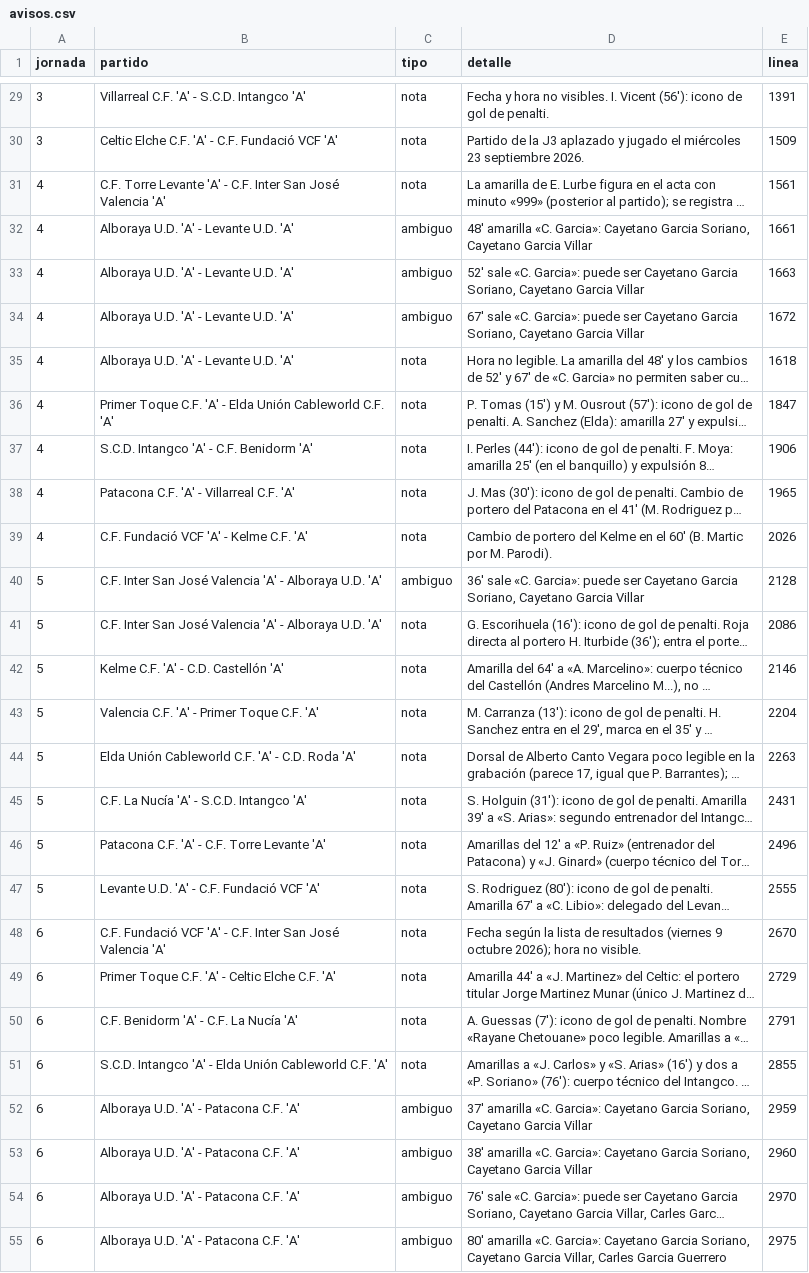
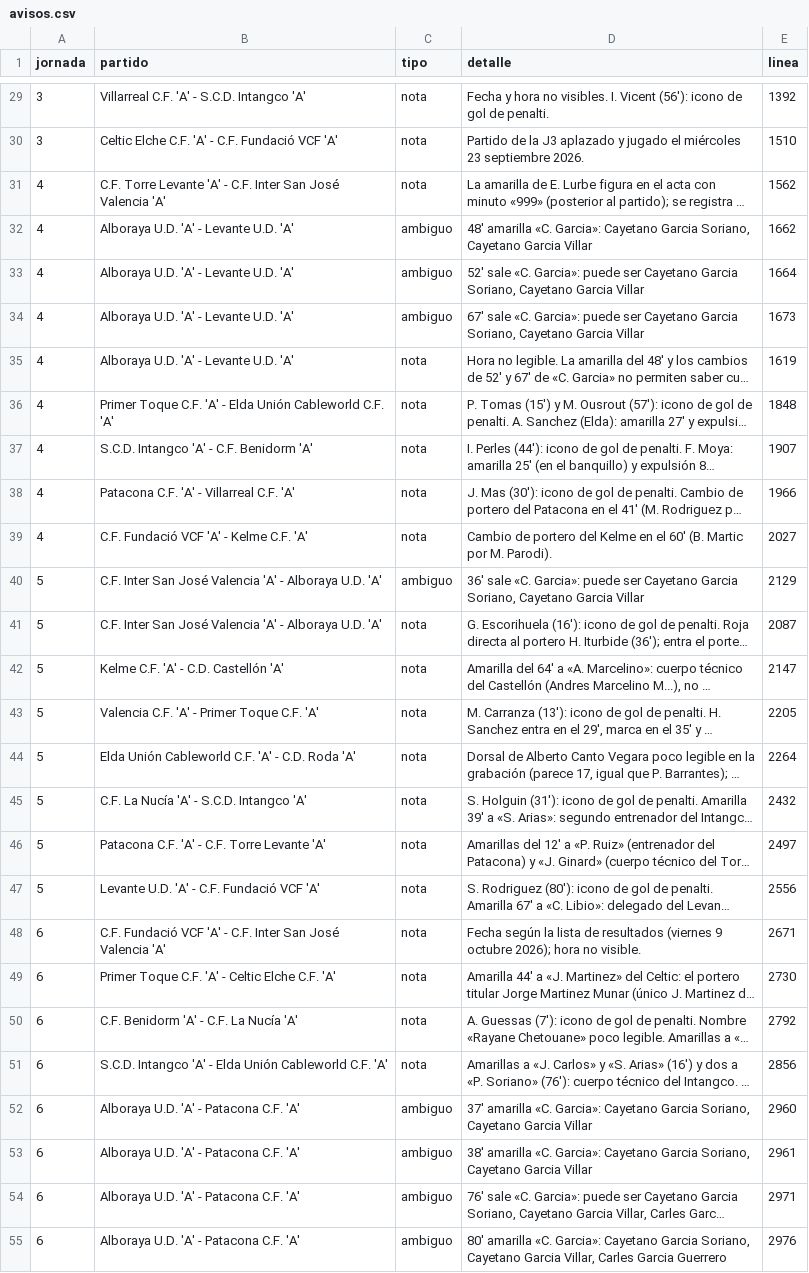
Before and after one commit to joan6fm-beep/analisis-futbol, a CSV file: futbol_streamlit/data/cadete_a/avisos.csv, drawn as a sheet; only a part is shown, gaps mark what is left out; long unchanged cells end in …; the diff covers the shown part only; the diff names each change by its address in the sheet, - before the commit and + after, or states it on an @@ line.

```diff
--- a/futbol_streamlit/data/cadete_a/avisos.csv
+++ b/futbol_streamlit/data/cadete_a/avisos.csv
-E29 (linea): 1391
+E29 (linea): 1392
-E30 (linea): 1509
+E30 (linea): 1510
-E31 (linea): 1561
+E31 (linea): 1562
-E32 (linea): 1661
+E32 (linea): 1662
-E33 (linea): 1663
+E33 (linea): 1664
-E34 (linea): 1672
+E34 (linea): 1673
-E35 (linea): 1618
+E35 (linea): 1619
-E36 (linea): 1847
+E36 (linea): 1848
-E37 (linea): 1906
+E37 (linea): 1907
-E38 (linea): 1965
+E38 (linea): 1966
-E39 (linea): 2026
+E39 (linea): 2027
-E40 (linea): 2128
+E40 (linea): 2129
-E41 (linea): 2086
+E41 (linea): 2087
-E42 (linea): 2146
+E42 (linea): 2147
-E43 (linea): 2204
+E43 (linea): 2205
-E44 (linea): 2263
+E44 (linea): 2264
-E45 (linea): 2431
+E45 (linea): 2432
-E46 (linea): 2496
+E46 (linea): 2497
-E47 (linea): 2555
+E47 (linea): 2556
-E48 (linea): 2670
+E48 (linea): 2671
-E49 (linea): 2729
+E49 (linea): 2730
-E50 (linea): 2791
+E50 (linea): 2792
-E51 (linea): 2855
+E51 (linea): 2856
-E52 (linea): 2959
+E52 (linea): 2960
-E53 (linea): 2960
+E53 (linea): 2961
-E54 (linea): 2970
+E54 (linea): 2971
-E55 (linea): 2975
+E55 (linea): 2976
```
Also changed, not shown: 16 added rows and 41 edited cells elsewhere in this file, futbol_streamlit/data/cadete_a/liga/clasificacion_liga.csv, futbol_streamlit/data/cadete_a/liga/partidos_rivales.csv, 18 other files.
